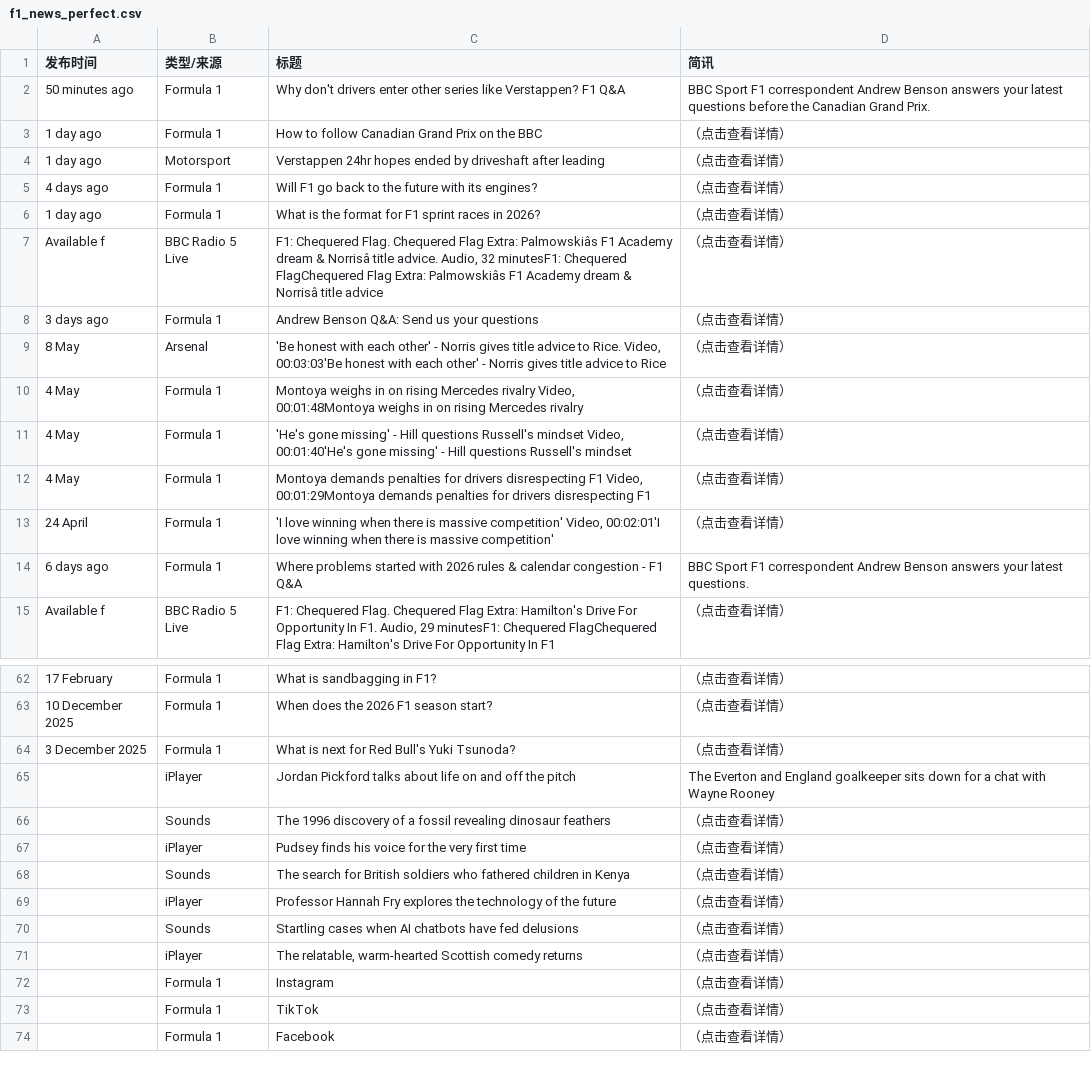
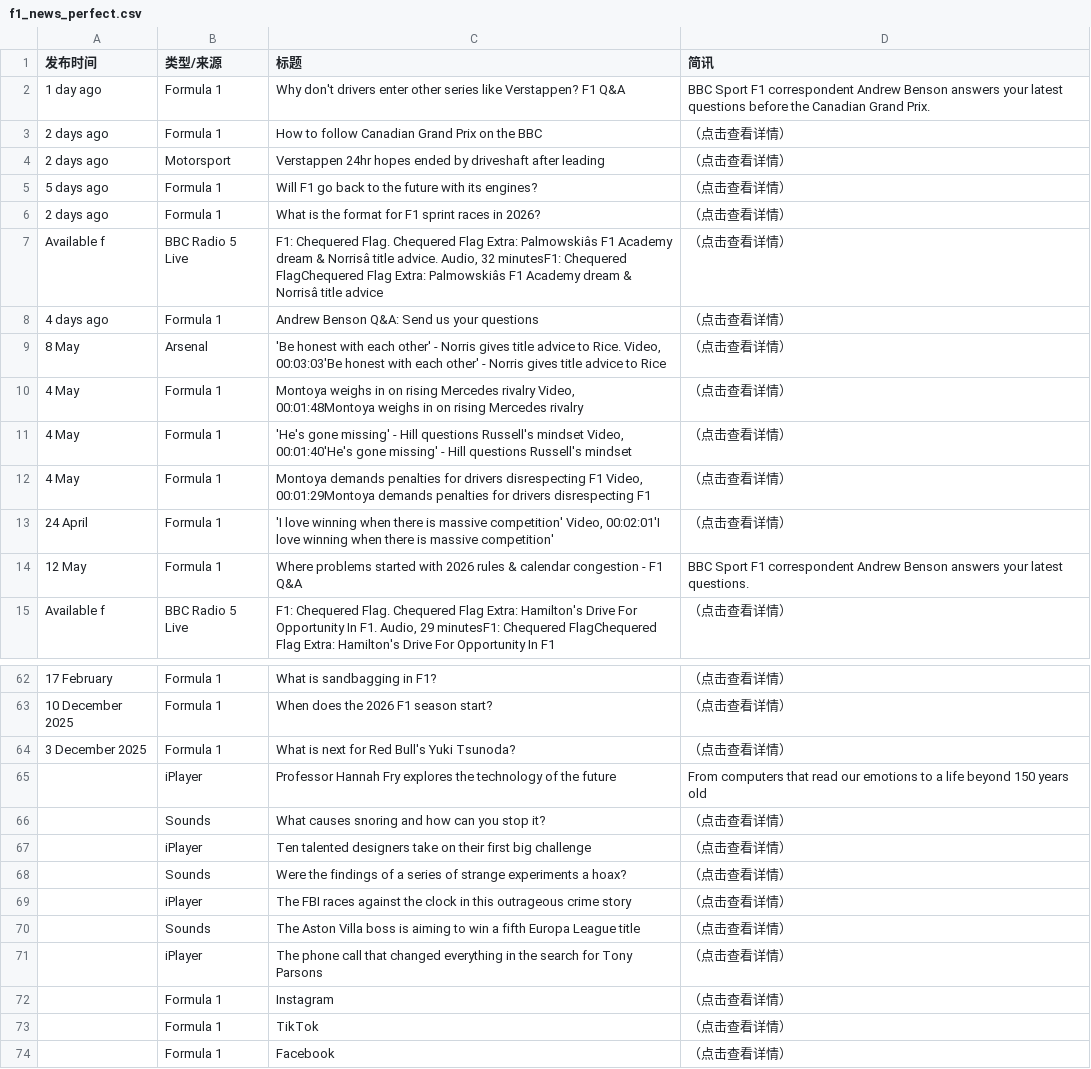
Before and after one commit to 202704948-design/bbc-f1-scraper, a CSV file: f1_news_perfect.csv, drawn as a sheet; only a part is shown, gaps mark what is left out; the diff names each change by its address in the sheet, - before the commit and + after, or states it on an @@ line.

```diff
--- a/f1_news_perfect.csv
+++ b/f1_news_perfect.csv
-A2 (发布时间): 50 minutes ago
+A2 (发布时间): 1 day ago
-A3:A4 (发布时间): 1 day ago
+A3:A4 (发布时间): 2 days ago
-A5 (发布时间): 4 days ago
+A5 (发布时间): 5 days ago
-A6 (发布时间): 1 day ago
+A6 (发布时间): 2 days ago
-A8 (发布时间): 3 days ago
+A8 (发布时间): 4 days ago
-A14 (发布时间): 6 days ago
+A14 (发布时间): 12 May
-C65 (标题): Jordan Pickford talks about life on and off the pitch
+C65 (标题): Professor Hannah Fry explores the technology of the future
-D65 (简讯): The Everton and England goalkeeper sits down for a chat with Wayne Rooney
+D65 (简讯): From computers that read our emotions to a life beyond 150 years old
-C66 (标题): The 1996 discovery of a fossil revealing dinosaur feathers
+C66 (标题): What causes snoring and how can you stop it?
-C67 (标题): Pudsey finds his voice for the very first time
+C67 (标题): Ten talented designers take on their first big challenge
-C68 (标题): The search for British soldiers who fathered children in Kenya
+C68 (标题): Were the findings of a series of strange experiments a hoax?
-C69 (标题): Professor Hannah Fry explores the technology of the future
+C69 (标题): The FBI races against the clock in this outrageous crime story
-C70 (标题): Startling cases when AI chatbots have fed delusions
+C70 (标题): The Aston Villa boss is aiming to win a fifth Europa League title
-C71 (标题): The relatable, warm-hearted Scottish comedy returns
+C71 (标题): The phone call that changed everything in the search for Tony Parsons
```
